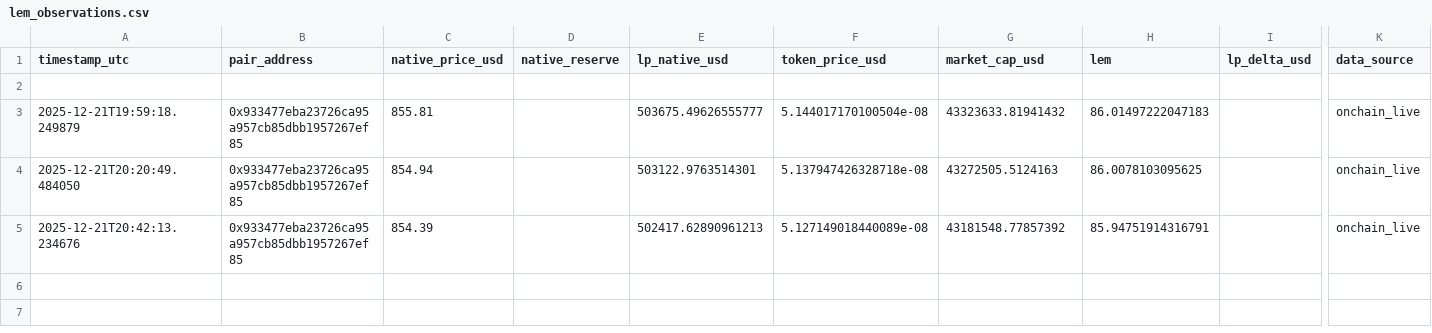
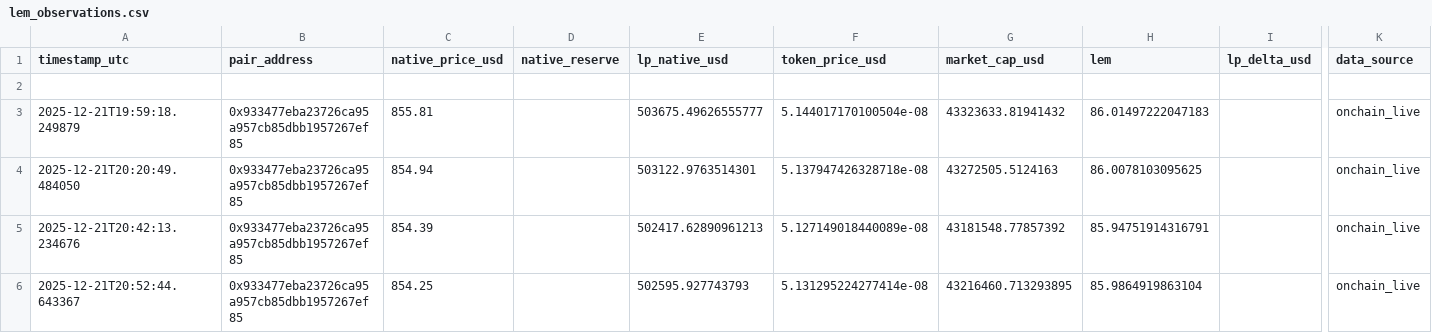
Before and after one commit to Saikuru1/saikuru-meme-labs, a CSV file: data/lem_observations.csv, drawn as a sheet; only a part is shown, gaps mark what is left out; rows hold the shown columns only; the diff names each change by its address in the sheet, - before the commit and + after, or states it on an @@ line.

Commit message:
LEM Phase C observation

```diff
--- a/data/lem_observations.csv
+++ b/data/lem_observations.csv
+row 6: 2025-12-21T20:52:44.643367 | 0x933477eba23726ca95a957cb85dbb1957267ef85 | 854.25 |  | 502595.927743793 | 5.131295224277414e-08 | 43216460.713293895 | 85.9864919863104 |  | onchain_live
```
